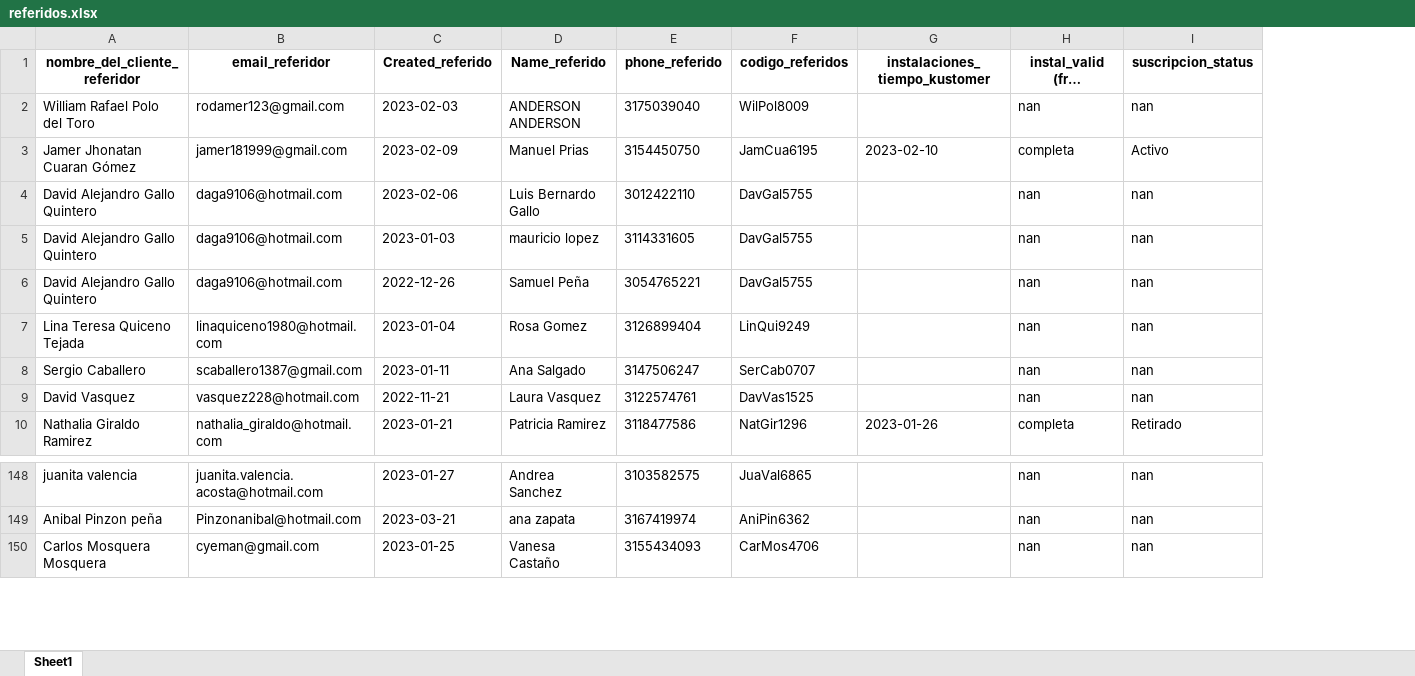
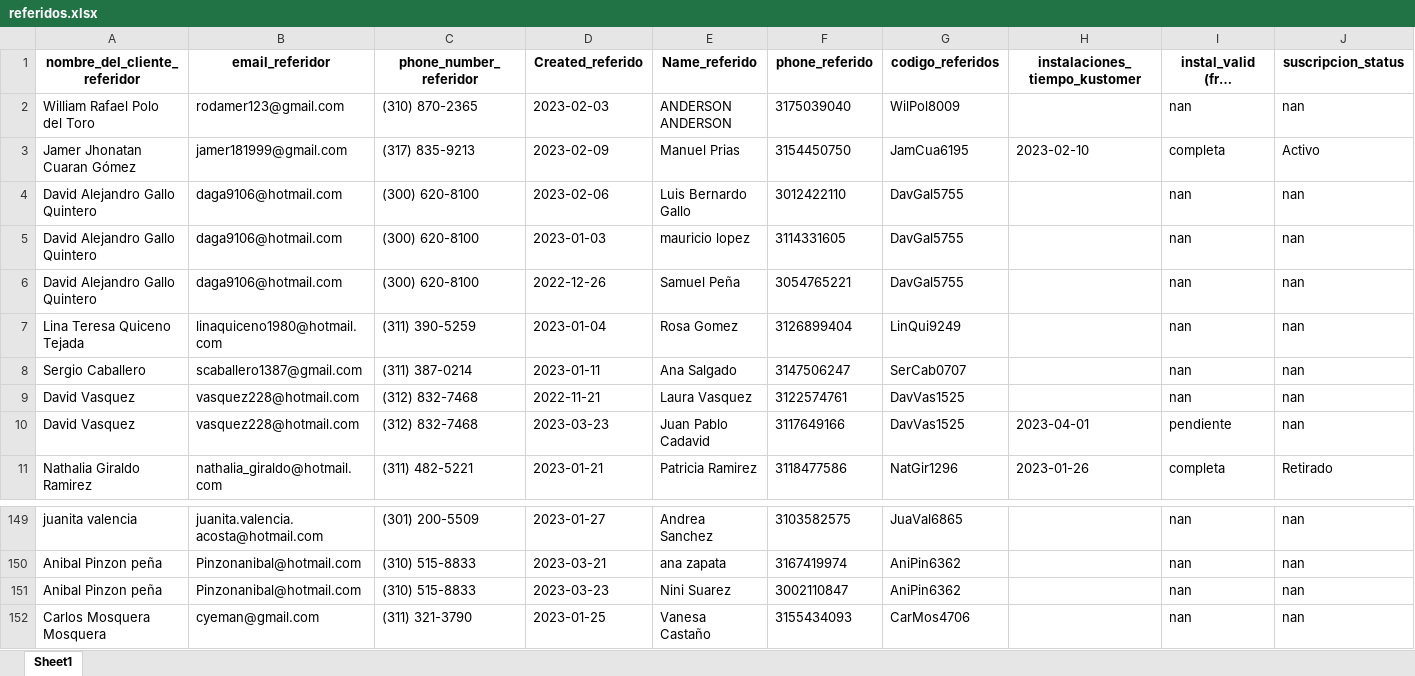
Before and after one commit to cdalvarezb27/App-Referidos-Somos, an Excel workbook: referidos.xlsx, sheet Sheet1, drawn as a sheet; only a part is shown, gaps mark what is left out; long unchanged cells end in …; values as stored, in another font and other column widths than the file's, no borders; rows hold the shown columns only; the diff names each change by its address in the sheet, - before the commit and + after, or states it on an @@ line.

Commit message:
Actualizando referidos.xlsx

```diff
--- a/referidos.xlsx (sheet Sheet1)
+++ b/referidos.xlsx (sheet Sheet1)
+column C (phone_number_referidor), rows 2-9: (310) 870-2365 | (317) 835-9213 | (300) 620-8100 | (300) 620-8100 | (300) 620-8100 | (311) 390-5259 | (311) 387-0214 | (312) 832-7468; row 11: (311) 482-5221; rows 149-150: (301) 200-5509 | (310) 515-8833; row 152: (311) 321-3790
+row 10: David Vasquez | vasquez228@hotmail.com | (312) 832-7468 | 2023-03-23 | Juan Pablo Cadavid | 3117649166 | DavVas1525 | 2023-04-01 | pendiente | nan
+row 151: Anibal Pinzon peña | Pinzonanibal@hotmail.com | (310) 515-8833 | 2023-03-23 | Nini Suarez | 3002110847 | AniPin6362 |  | nan | nan
```
